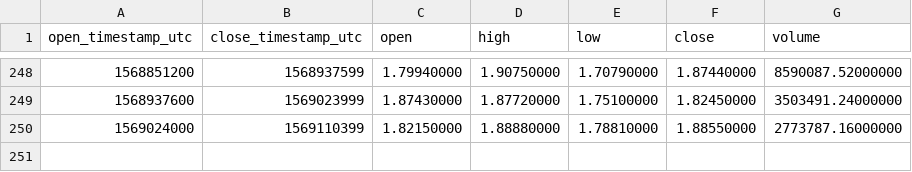
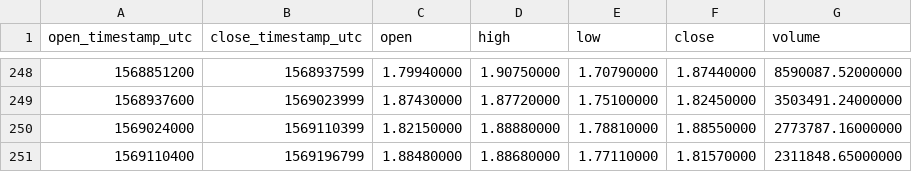
Before and after one commit to cryptobigbro/binance-LINKUSDT, a CSV file: binance-LINKUSDT-1d.csv, drawn as a sheet; only a part is shown, gaps mark what is left out; the diff names each change by its address in the sheet, - before the commit and + after, or states it on an @@ line.

```diff
--- a/binance-LINKUSDT-1d.csv
+++ b/binance-LINKUSDT-1d.csv
+row 251: 1569110400 | 1569196799 | 1.88480000 | 1.88680000 | 1.77110000 | 1.81570000 | 2311848.65000000
```
Also changed, not shown: binance-LINKUSDT-1h.csv.
